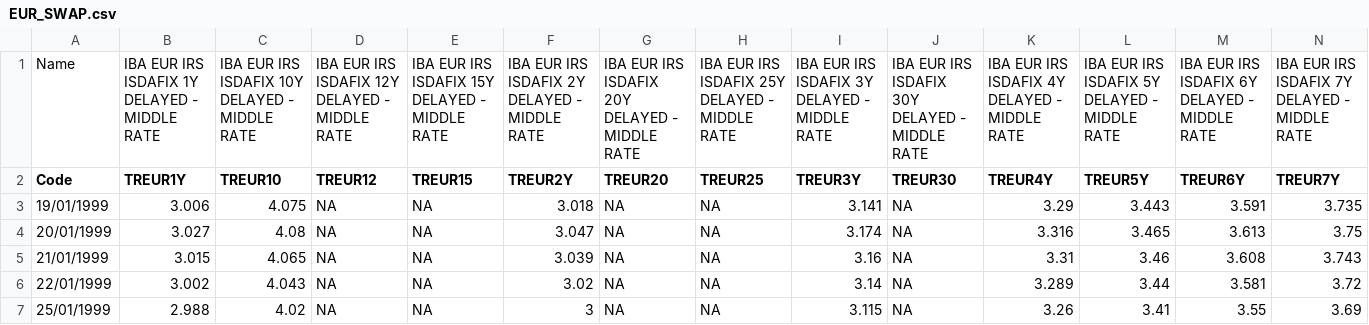
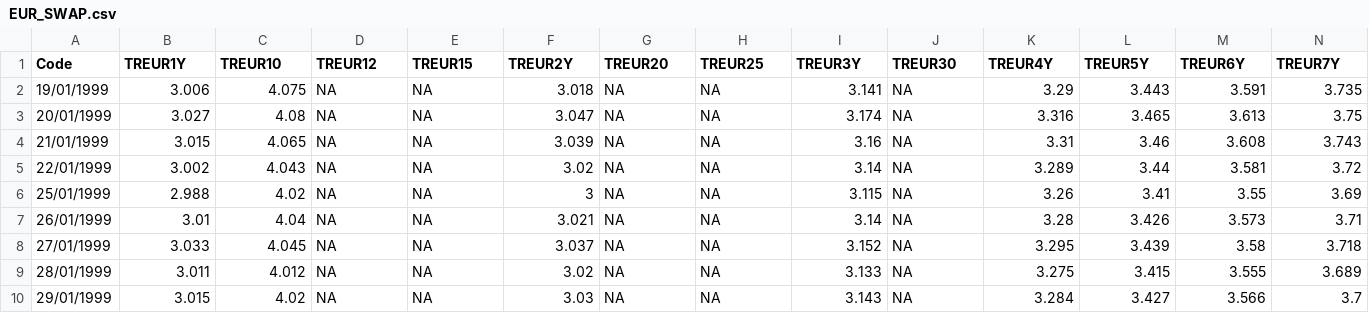
Before and after one commit to asiergs/financial_data, a CSV file: EUR_SWAP.csv, drawn as a sheet; only a part is shown; the shorter side is filled out with more unchanged rows; rows hold the shown columns only; the diff names each change by its address in the sheet, - before the commit and + after, or states it on an @@ line.

Commit message:
Add files via upload

```diff
--- a/EUR_SWAP.csv
+++ b/EUR_SWAP.csv
-row 1: Name | IBA EUR IRS ISDAFIX 1Y DELAYED - MIDDLE RATE | IBA EUR IRS ISDAFIX 10Y DELAYED - MIDDLE RATE | IBA EUR IRS ISDAFIX 12Y DELAYED - MIDDLE RATE | IBA EUR IRS ISDAFIX 15Y DELAYED - MIDDLE RATE | IBA EUR IRS ISDAFIX 2Y DELAYED - MIDDLE RATE | IBA EUR IRS ISDAFIX 20Y DELAYED - MIDDLE RATE | IBA EUR IRS ISDAFIX 25Y DELAYED - MIDDLE RATE | IBA EUR IRS ISDAFIX 3Y DELAYED - MIDDLE RATE | IBA EUR IRS ISDAFIX 30Y DELAYED - MIDDLE RATE | IBA EUR IRS ISDAFIX 4Y DELAYED - MIDDLE RATE | IBA EUR IRS ISDAFIX 5Y DELAYED - MIDDLE RATE | IBA EUR IRS ISDAFIX 6Y DELAYED - MIDDLE RATE | IBA EUR IRS ISDAFIX 7Y DELAYED - MIDDLE RATE
```
